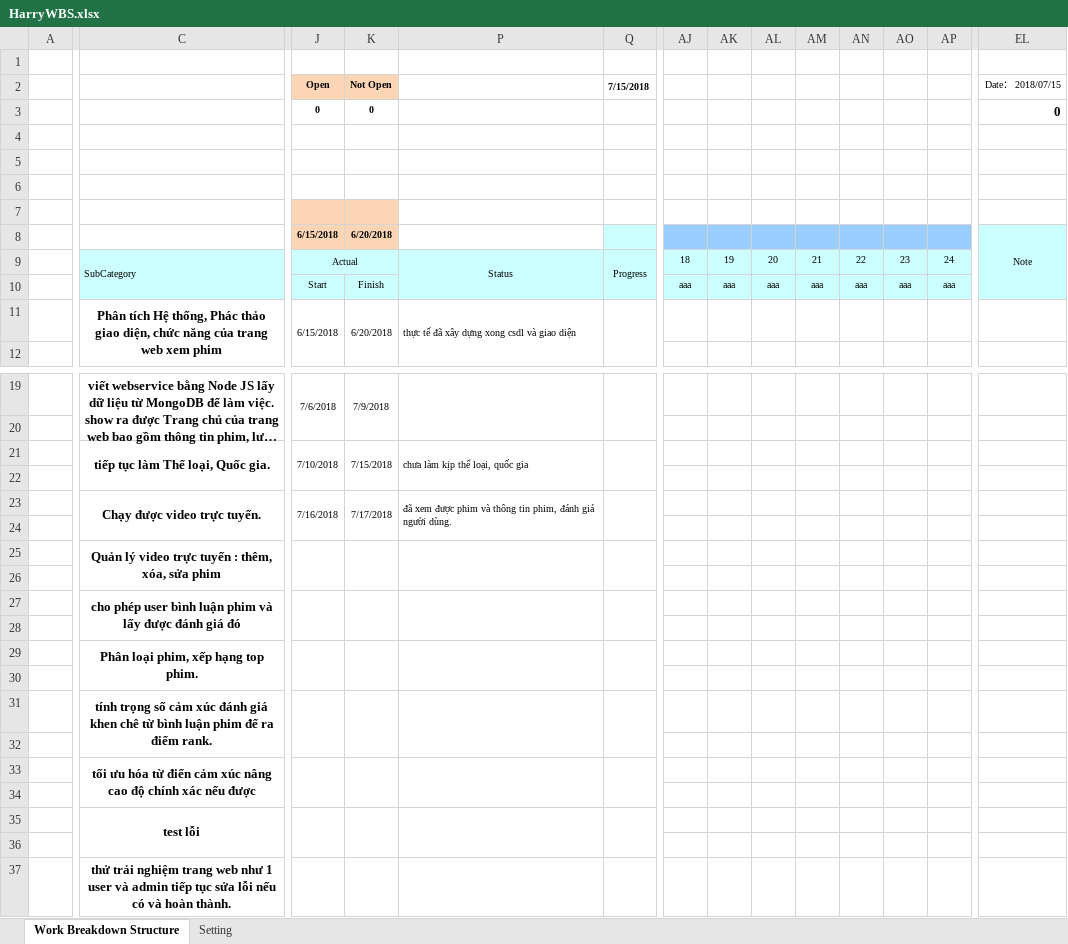
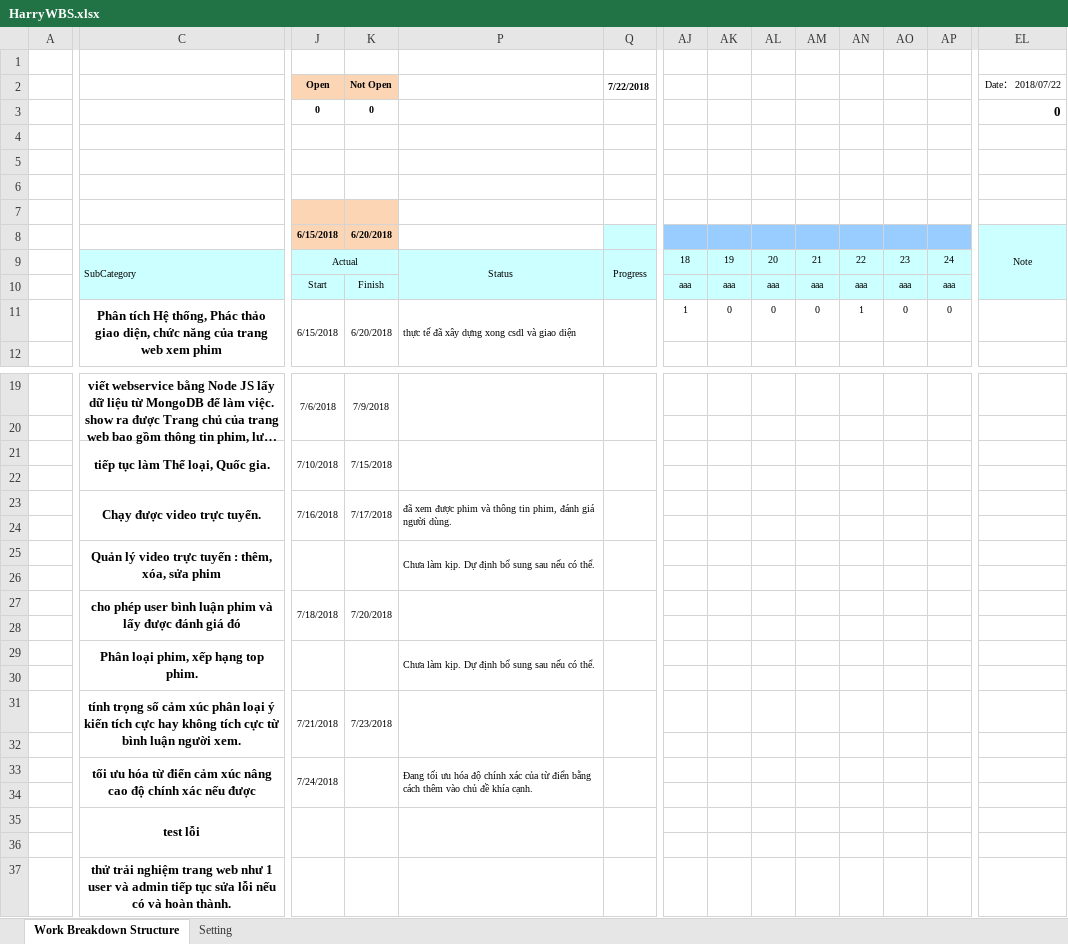
Before and after one commit to Hermione555/TTTN, an Excel workbook: 7_Report/HarryWBS.xlsx, sheet Work Breakdown Structure, drawn as a sheet; only a part is shown, gaps mark what is left out; long unchanged cells end in …; values as stored, in another font and other column widths than the file's, no borders; conditional formats not drawn; the diff covers the shown part only; the diff names each change by its address in the sheet, - before the commit and + after, or states it on an @@ line.

```diff
--- a/7_Report/HarryWBS.xlsx (sheet Work Breakdown Structure)
+++ b/7_Report/HarryWBS.xlsx (sheet Work Breakdown Structure)
-Q2: 7/15/2018
+Q2: 7/22/2018
-EL2: Date： 2018/07/15
+EL2: Date： 2018/07/22
-AJ11: (empty)
+AJ11: 1
-AK11: (empty)
+AK11: 0
-AL11: (empty)
+AL11: 0
-AM11: (empty)
+AM11: 0
-AN11: (empty)
+AN11: 1
-AO11: (empty)
+AO11: 0
-AP11: (empty)
+AP11: 0
-P21: chưa làm kịp thể loại, quốc gia
+P21: (empty)
-P25: (empty)
+P25: Chưa làm kịp. Dự định bổ sung sau nếu có thể.
-J27: (empty)
+J27: 7/18/2018
-K27: (empty)
+K27: 7/20/2018
-P29: (empty)
+P29: Chưa làm kịp. Dự định bổ sung sau nếu có thể.
-C31: …cảm xúc đánh giá khen chê từ bình luận phim để ra điểm rank.
+C31: …cảm xúc phân loại ý kiến tích cực hay không tích cực từ bình luận người xem.
-J31: (empty)
+J31: 7/21/2018
-K31: (empty)
+K31: 7/23/2018
-J33: (empty)
+J33: 7/24/2018
-P33: (empty)
+P33: Đang tối ưu hóa độ chính xác của từ điển bằng cách thêm vào chủ đề khía cạnh.
```
Also changed, not shown: 1 edited cell elsewhere in this sheet, 3 other files.
